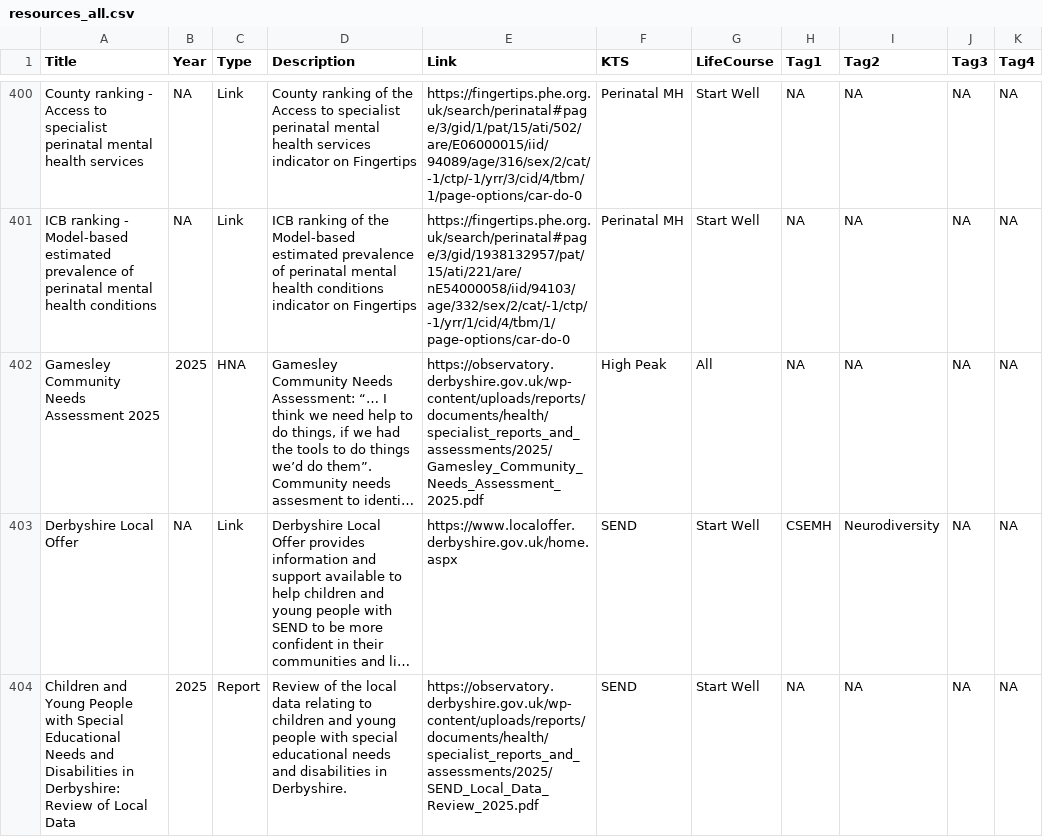
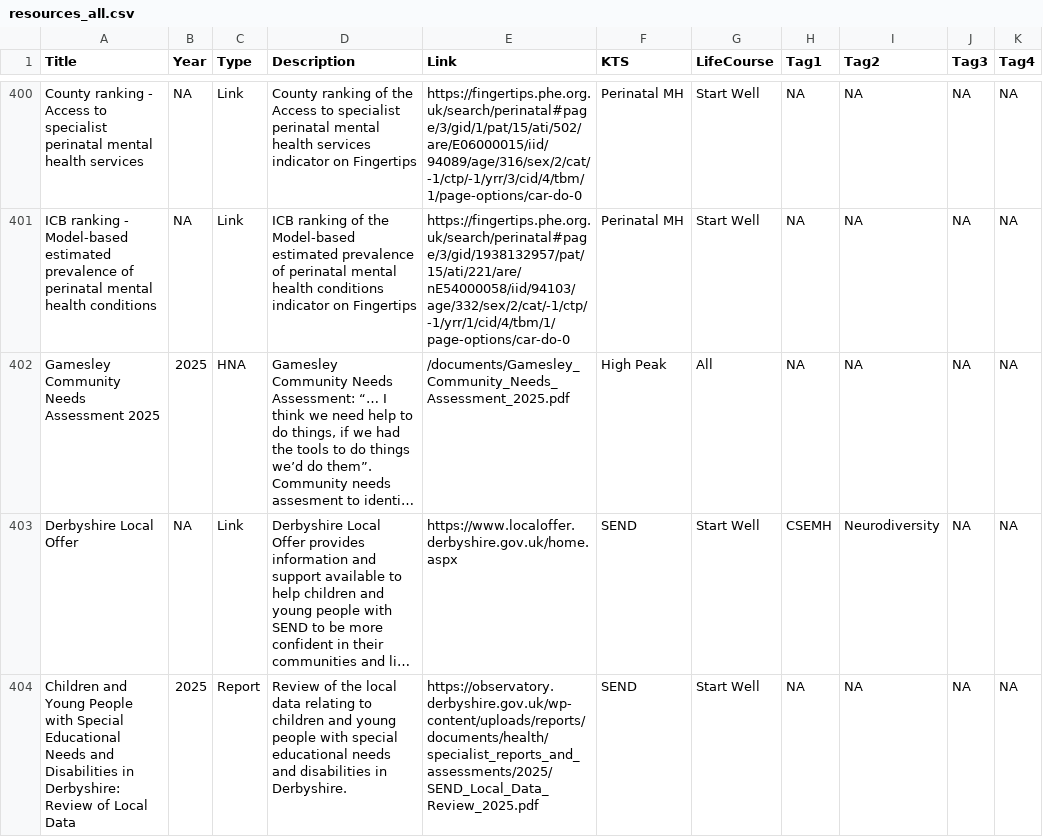
Before and after one commit to DerbyshireKIT/jsna-resources, a CSV file: resources_all.csv, drawn as a sheet; only a part is shown, gaps mark what is left out; long unchanged cells end in …; the diff names each change by its address in the sheet, - before the commit and + after, or states it on an @@ line.

Commit message:
Update Gamesley CNA link

```diff
--- a/resources_all.csv
+++ b/resources_all.csv
-E402 (Link): https://observatory.derbyshire.gov.uk/wp-content/uploads/reports/documents/health/specialist_reports_and_assessments/2025/Gamesley_Community_Needs_Assessment_2025.pdf
+E402 (Link): /documents/Gamesley_Community_Needs_Assessment_2025.pdf
```
